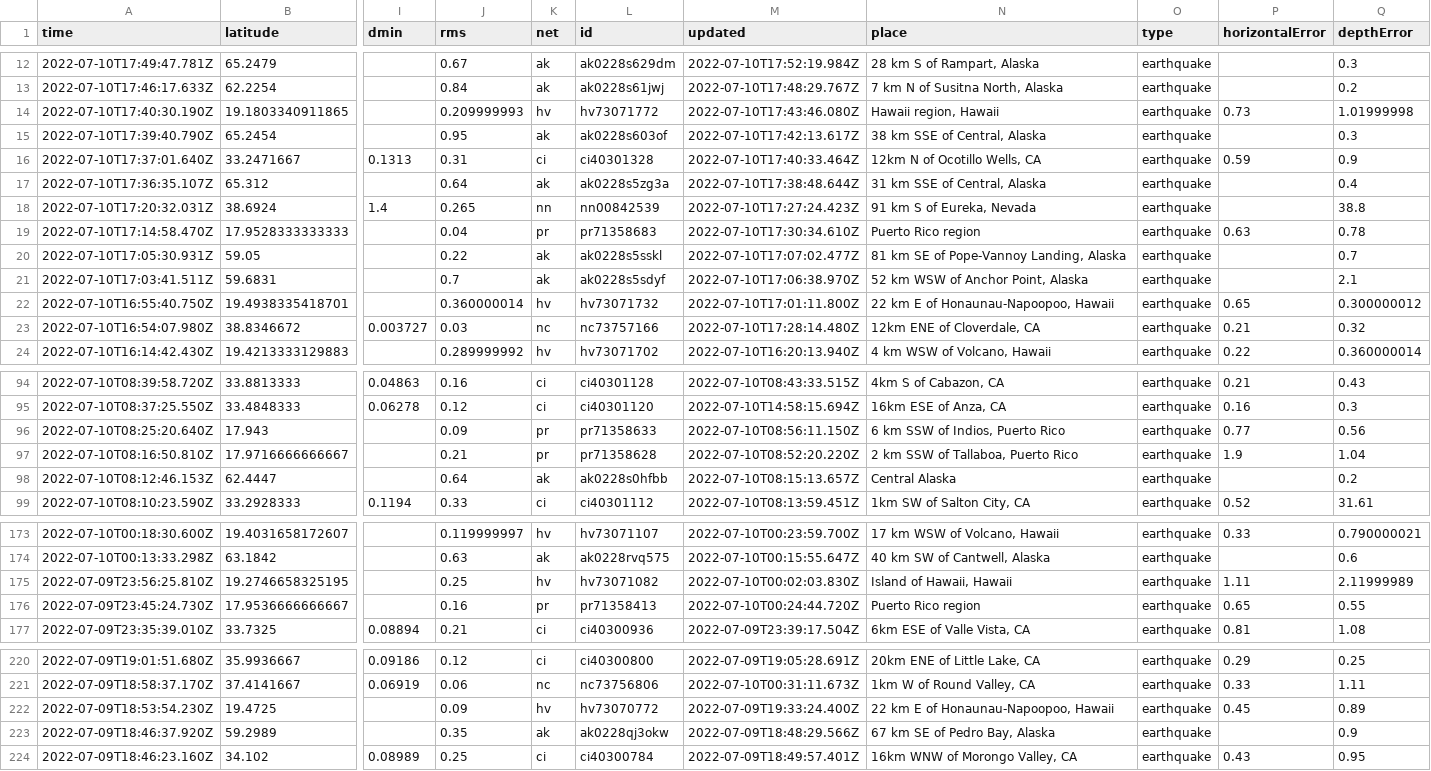
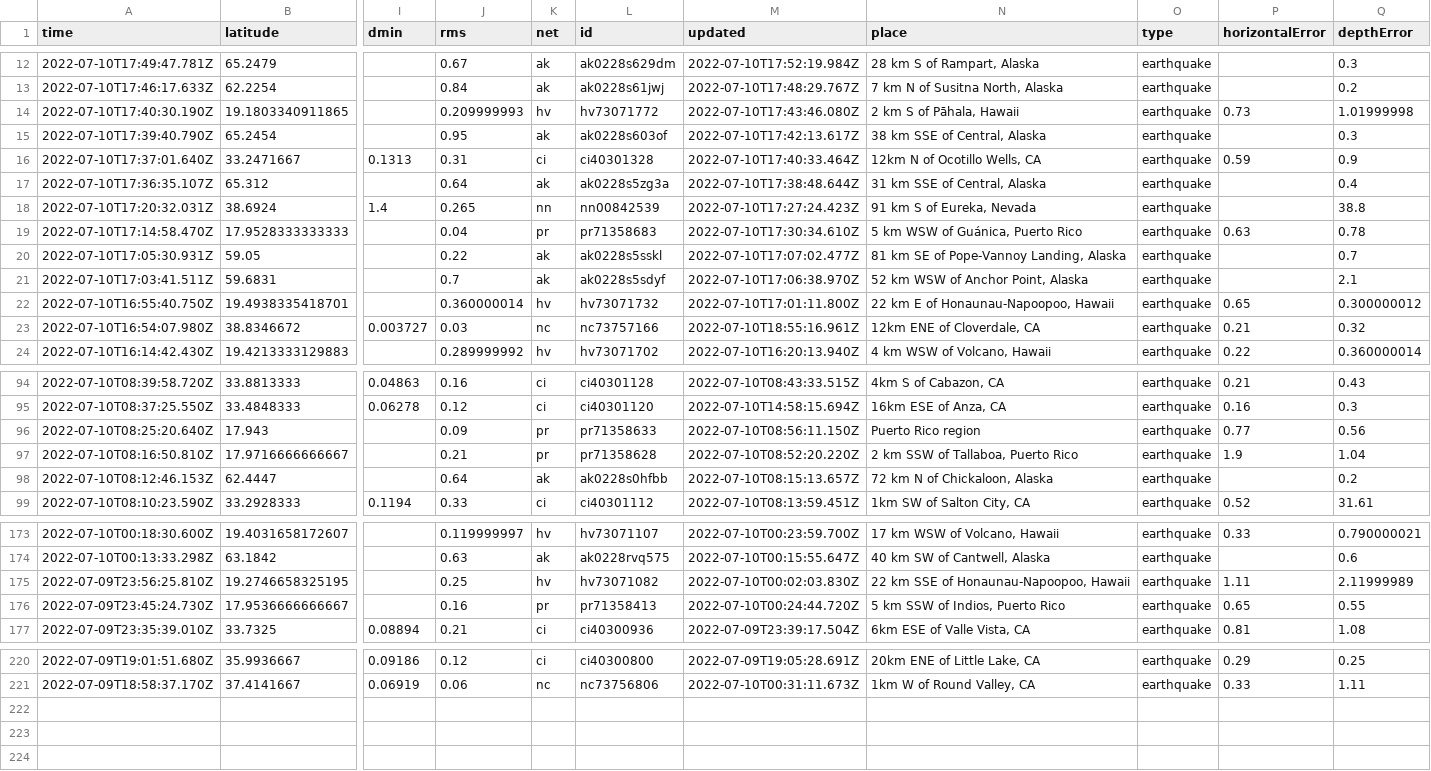
Before and after one commit to CHelmsenterprisenewscom/my-reporting-robot, a CSV file: usgs_current.csv, drawn as a sheet; only a part is shown, gaps mark what is left out; rows hold the shown columns only; the diff covers the shown part only; the diff names each change by its address in the sheet, - before the commit and + after, or states it on an @@ line.

```diff
--- a/usgs_current.csv
+++ b/usgs_current.csv
-N14 (place): Hawaii region, Hawaii
+N14 (place): 2 km S of Pāhala, Hawaii
-N19 (place): Puerto Rico region
+N19 (place): 5 km WSW of Guánica, Puerto Rico
-M23 (updated): 2022-07-10T17:28:14.480Z
+M23 (updated): 2022-07-10T18:55:16.961Z
-N96 (place): 6 km SSW of Indios, Puerto Rico
+N96 (place): Puerto Rico region
-N98 (place): Central Alaska
+N98 (place): 72 km N of Chickaloon, Alaska
-N175 (place): Island of Hawaii, Hawaii
+N175 (place): 22 km SSE of Honaunau-Napoopoo, Hawaii
-N176 (place): Puerto Rico region
+N176 (place): 5 km SSW of Indios, Puerto Rico
-row 222: 2022-07-09T18:53:54.230Z | 19.4725 |  | 0.09 | hv | hv73070772 | 2022-07-09T19:33:24.400Z | 22 km E of Honaunau-Napoopoo, Hawaii | earthquake | 0.45 | 0.89
-row 223: 2022-07-09T18:46:37.920Z | 59.2989 |  | 0.35 | ak | ak0228qj3okw | 2022-07-09T18:48:29.566Z | 67 km SE of Pedro Bay, Alaska | earthquake |  | 0.9
-row 224: 2022-07-09T18:46:23.160Z | 34.102 | 0.08989 | 0.25 | ci | ci40300784 | 2022-07-09T18:49:57.401Z | 16km WNW of Morongo Valley, CA | earthquake | 0.43 | 0.95
```
Also changed, not shown: 9 edited cells elsewhere in this file.
